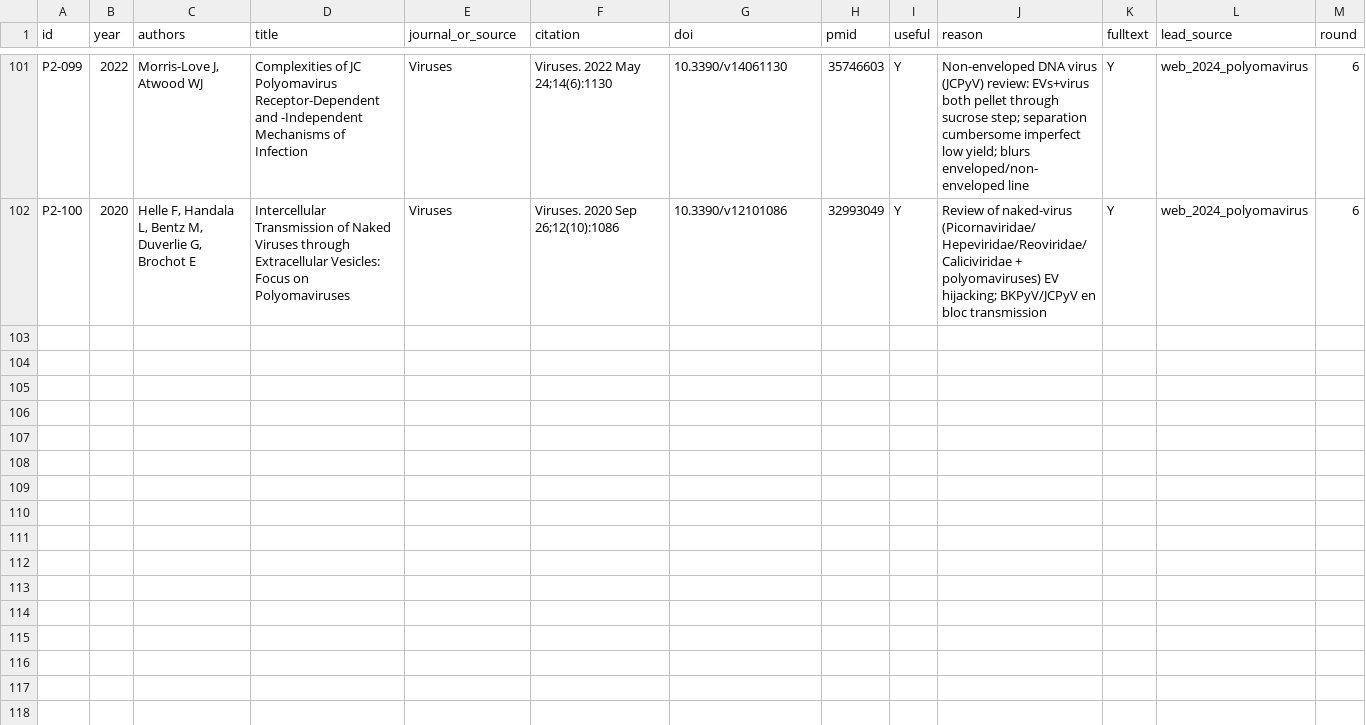
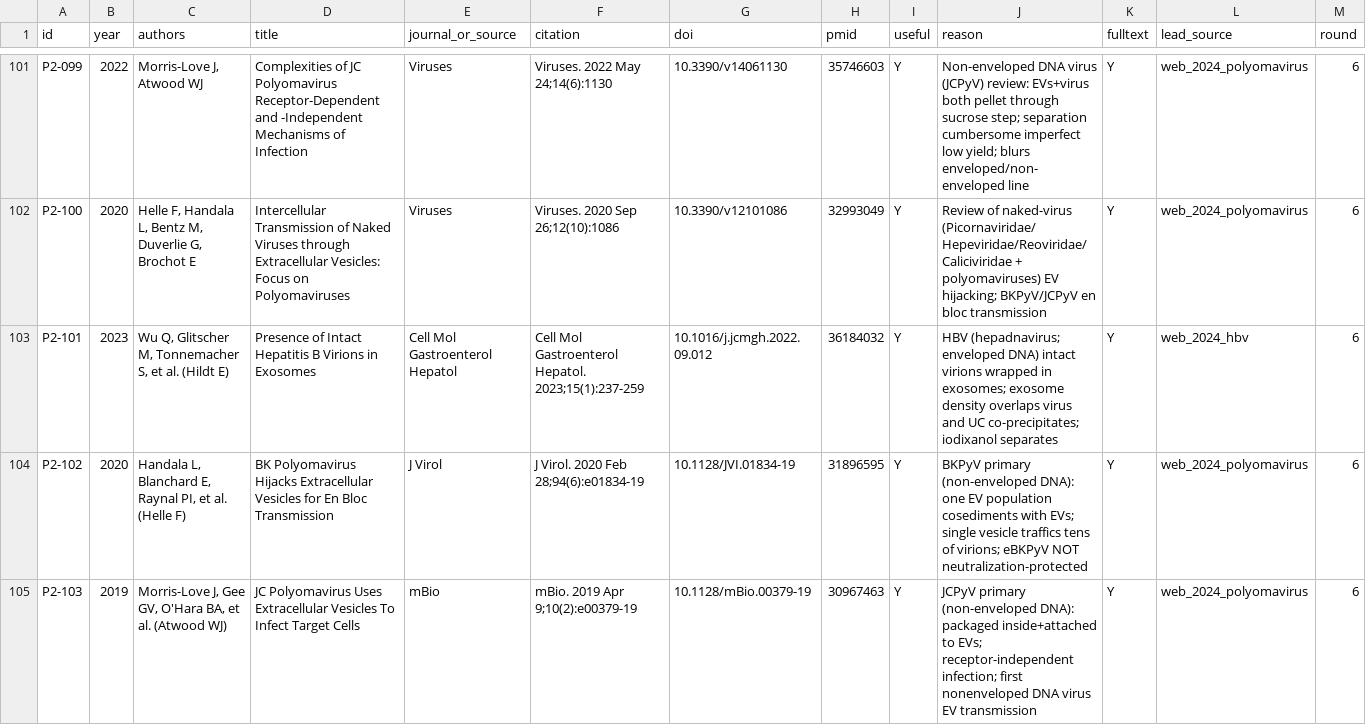
Before and after one commit to albert-mathews/serum-and-cytopathic-morphology, a CSV file: p2_virus_EV_indistinguishable_refs/P2_screened.csv, drawn as a sheet; only a part is shown, gaps mark what is left out; rows hold the shown columns only; the diff covers the shown part only; the diff names each change by its address in the sheet, - before the commit and + after, or states it on an @@ line.

```diff
--- a/p2_virus_EV_indistinguishable_refs/P2_screened.csv
+++ b/p2_virus_EV_indistinguishable_refs/P2_screened.csv
+row 103: P2-101 | 2023 | Wu Q, Glitscher M, Tonnemacher S, et al. (Hildt E) | Presence of Intact Hepatitis B Virions in Exosomes | Cell Mol Gastroenterol Hepatol | Cell Mol Gastroenterol Hepatol. 2023;15(1):237-259 | 10.1016/j.jcmgh.2022.09.012 | 36184032 | Y | HBV (hepadnavirus; enveloped DNA) intact virions wrapped in exosomes; exosome density overlaps virus and UC co-precipitates; iodixanol separates | Y | web_2024_hbv | 6
+row 104: P2-102 | 2020 | Handala L, Blanchard E, Raynal PI, et al. (Helle F) | BK Polyomavirus Hijacks Extracellular Vesicles for En Bloc Transmission | J Virol | J Virol. 2020 Feb 28;94(6):e01834-19 | 10.1128/JVI.01834-19 | 31896595 | Y | BKPyV primary (non-enveloped DNA): one EV population cosediments with EVs; single vesicle traffics tens of virions; eBKPyV NOT neutralization-protected | Y | web_2024_polyomavirus | 6
+row 105: P2-103 | 2019 | Morris-Love J, Gee GV, O'Hara BA, et al. (Atwood WJ) | JC Polyomavirus Uses Extracellular Vesicles To Infect Target Cells | mBio | mBio. 2019 Apr 9;10(2):e00379-19 | 10.1128/mBio.00379-19 | 30967463 | Y | JCPyV primary (non-enveloped DNA): packaged inside+attached to EVs; receptor-independent infection; first nonenveloped DNA virus EV transmission | Y | web_2024_polyomavirus | 6
```
Also changed, not shown: 3 added rows elsewhere in this file, p2_virus_EV_indistinguishable_refs/P2_useful.csv, 5 other files.
